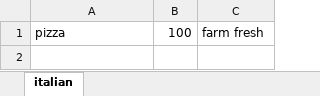
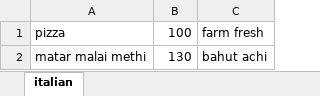
Before and after one commit to nkartik01/mall-restaurant, an Excel workbook: functions/menus/menu2.xlsx, sheet italian, drawn as a sheet; values as stored, in another font and other column widths than the file's, no borders; the diff names each change by its address in the sheet, - before the commit and + after, or states it on an @@ line.

```diff
--- a/functions/menus/menu2.xlsx (sheet italian)
+++ b/functions/menus/menu2.xlsx (sheet italian)
+row 2: matar malai methi | 130 | bahut achi
```
Also changed, not shown: 16 other files.
